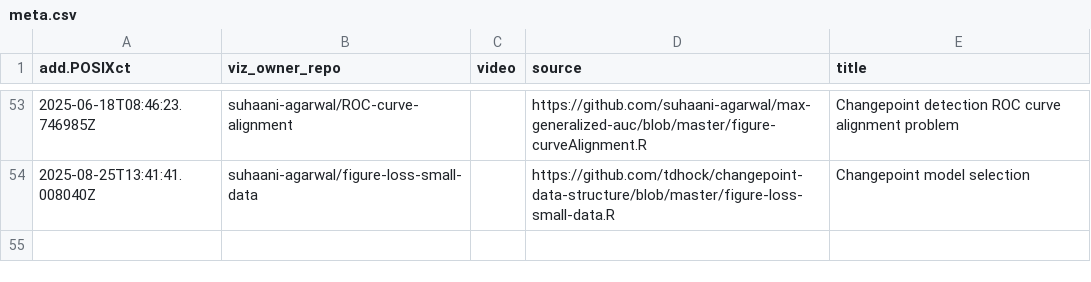
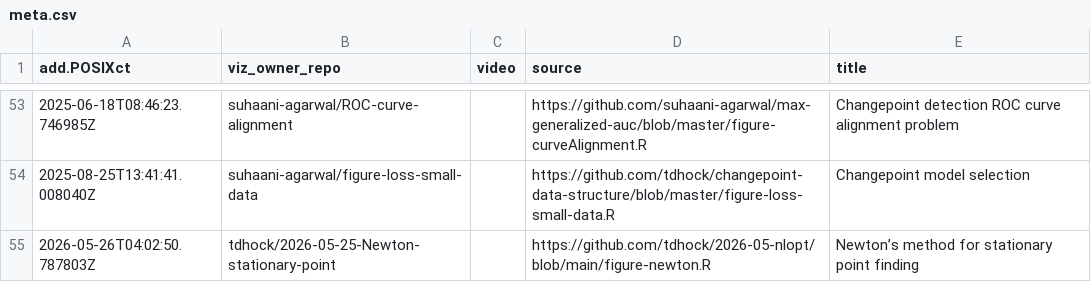
Before and after one commit to tdhock/gallery, a CSV file: meta.csv, drawn as a sheet; only a part is shown, gaps mark what is left out.

```diff
--- a/meta.csv
+++ b/meta.csv
@@ -54 +54,2 @@ add.POSIXct,viz_owner_repo,video,source,title
 2025-08-25T13:41:41.008040Z,suhaani-agarwal/figure-loss-small-data,"",https://github.com/tdhock/changepoint-data-structure/blob/master/figure-loss-small-data.R,Changepoint model selection
+2026-05-26T04:02:50.787803Z,tdhock/2026-05-25-Newton-stationary-point,,https://github.com/tdhock/2026-05-nlopt/blob/main/figure-newton.R,Newton’s method for stationary point finding
```
Also changed, not shown: error.csv, 3 other files.
